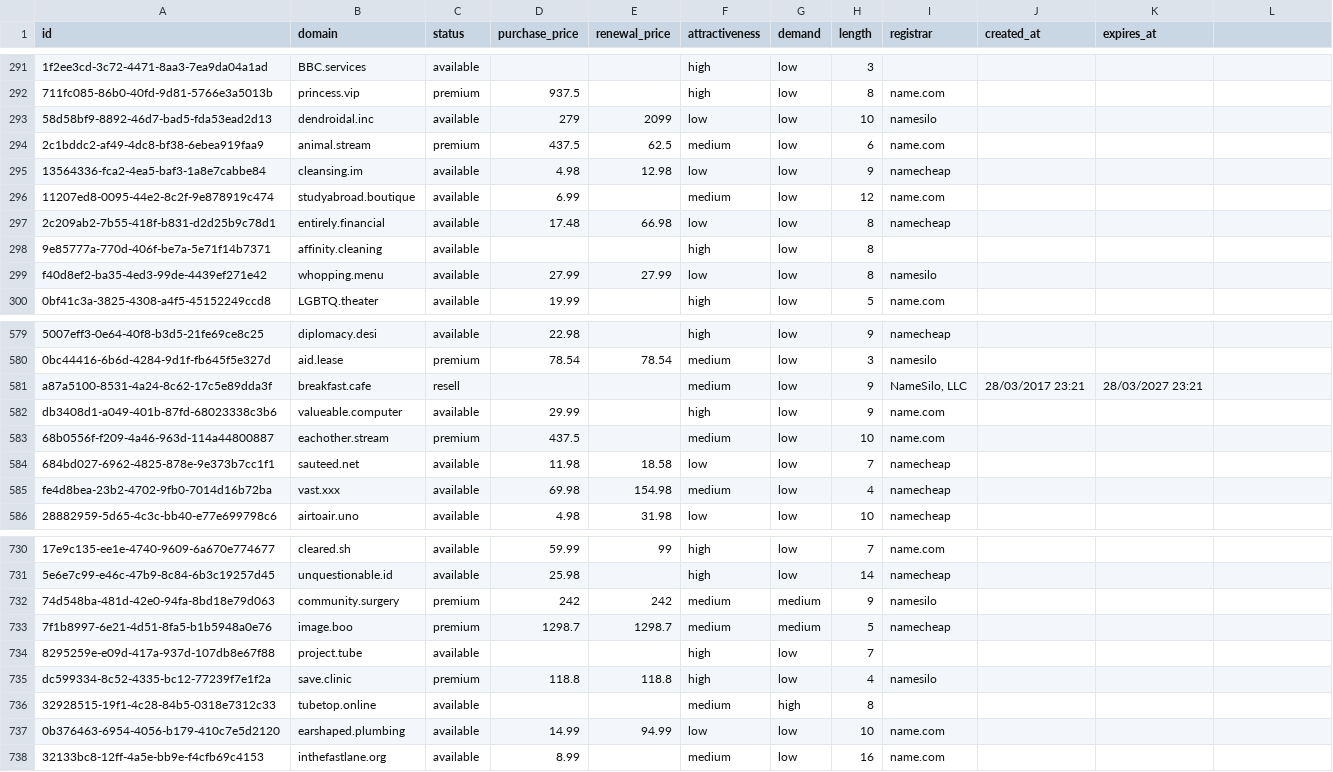
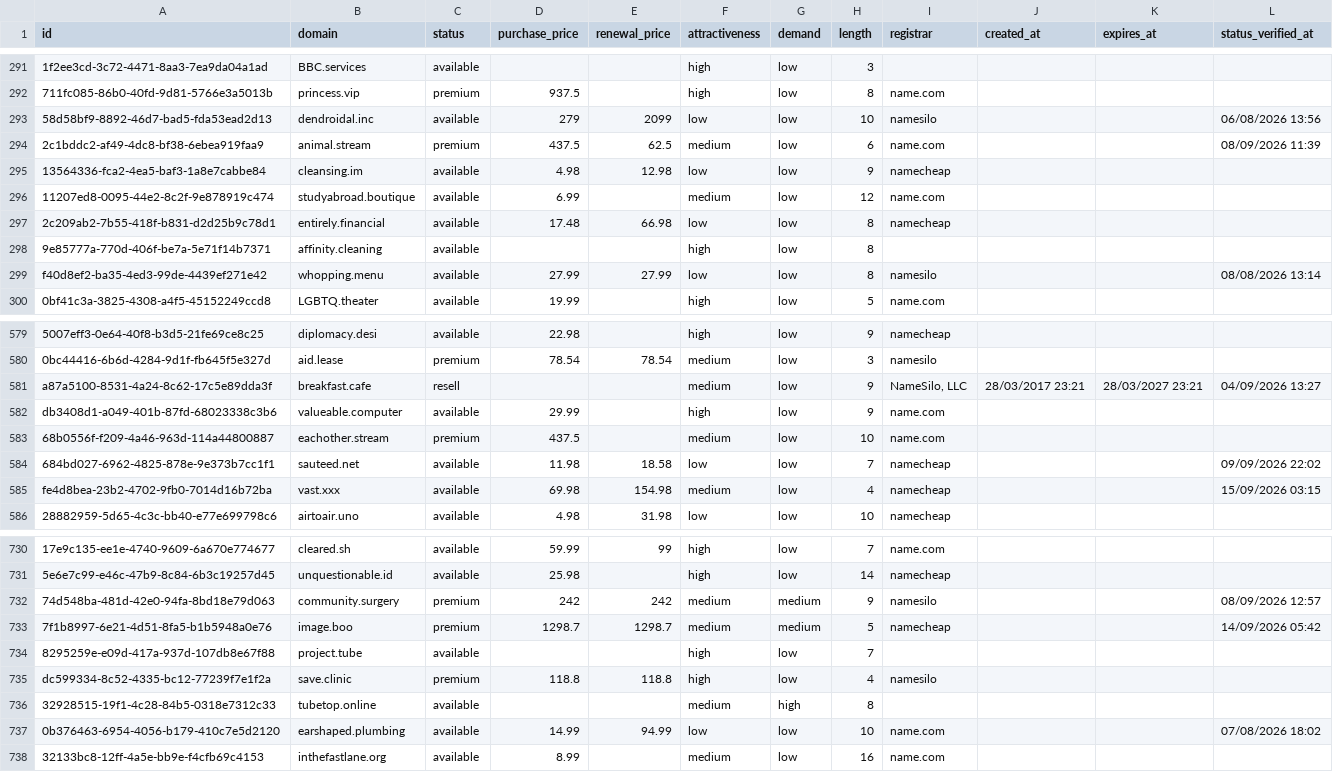
Before and after one commit to UniqueDomains/positive-oneword-domains, a CSV file: positive.csv, drawn as a sheet; only a part is shown, gaps mark what is left out; the diff covers the shown part only; the diff names each change by its address in the sheet, - before the commit and + after, or states it on an @@ line.

```diff
--- a/positive.csv
+++ b/positive.csv
-L1: (empty)
+L1: status_verified_at
-L293 (status_verified_at): (empty)
+L293 (status_verified_at): 06/08/2026 13:56
-L294 (status_verified_at): (empty)
+L294 (status_verified_at): 08/09/2026 11:39
-L299 (status_verified_at): (empty)
+L299 (status_verified_at): 08/08/2026 13:14
-L581 (status_verified_at): (empty)
+L581 (status_verified_at): 04/09/2026 13:27
-L584 (status_verified_at): (empty)
+L584 (status_verified_at): 09/09/2026 22:02
-L585 (status_verified_at): (empty)
+L585 (status_verified_at): 15/09/2026 03:15
-L732 (status_verified_at): (empty)
+L732 (status_verified_at): 08/09/2026 12:57
-L733 (status_verified_at): (empty)
+L733 (status_verified_at): 14/09/2026 05:42
-L737 (status_verified_at): (empty)
+L737 (status_verified_at): 07/08/2026 18:02
```
Also changed, not shown: 1 added row, 1 removed row and 69 edited cells elsewhere in this file, 6 other files.
